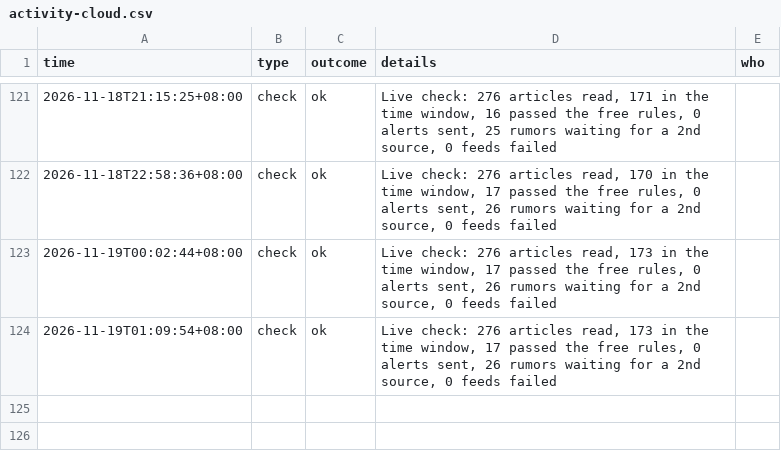
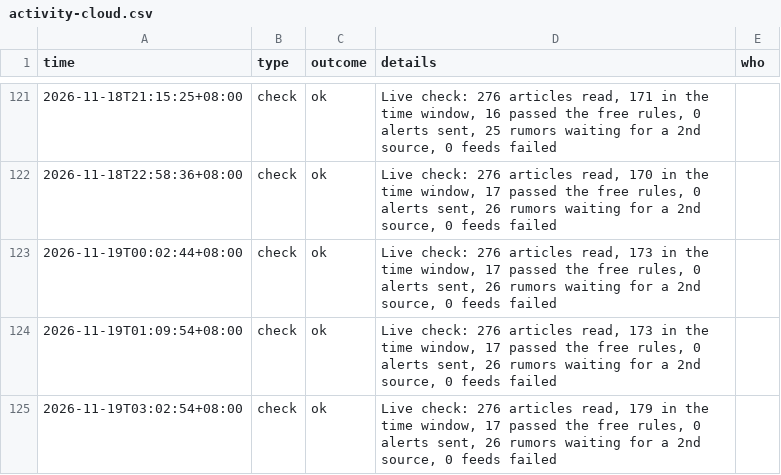
Before and after one commit to kintlibot-netizen/tpm-photo-news, a CSV file: state/activity-cloud.csv, drawn as a sheet; only a part is shown, gaps mark what is left out; the diff names each change by its address in the sheet, - before the commit and + after, or states it on an @@ line.

```diff
--- a/state/activity-cloud.csv
+++ b/state/activity-cloud.csv
+row 125: 2026-11-19T03:02:54+08:00 | check | ok | Live check: 276 articles read, 179 in the time window, 17 passed the free rules, 0 alerts sent, 26 rumors waiting for a 2nd source, 0 feeds failed
```
Also changed, not shown: 1 other file.
